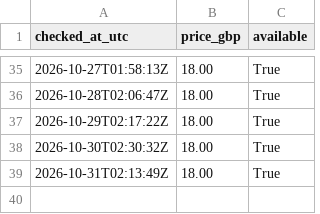
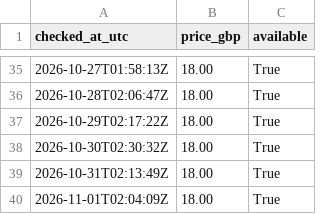
Before and after one commit to cannedcountry-star/berkhof-systematic-theology, a CSV file: data/price-log.csv, drawn as a sheet; only a part is shown, gaps mark what is left out; the diff names each change by its address in the sheet, - before the commit and + after, or states it on an @@ line.

```diff
--- a/data/price-log.csv
+++ b/data/price-log.csv
+row 40: 2026-11-01T02:04:09Z | 18.00 | True
```
Also changed, not shown: 1 other file.
